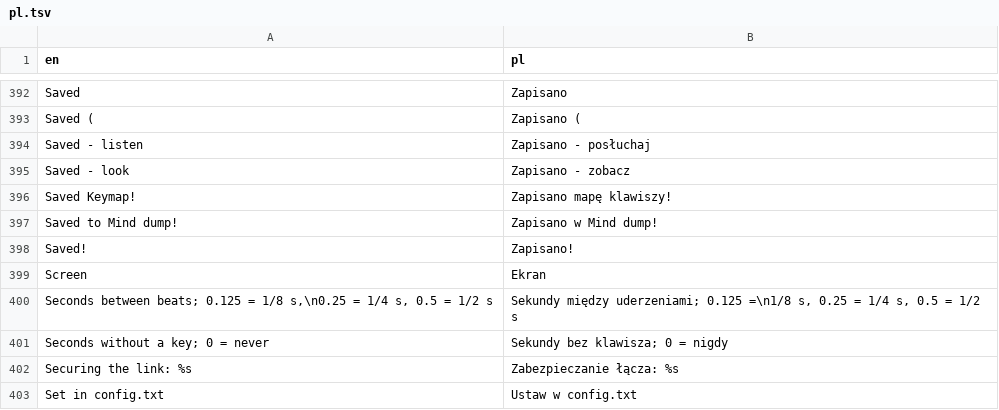
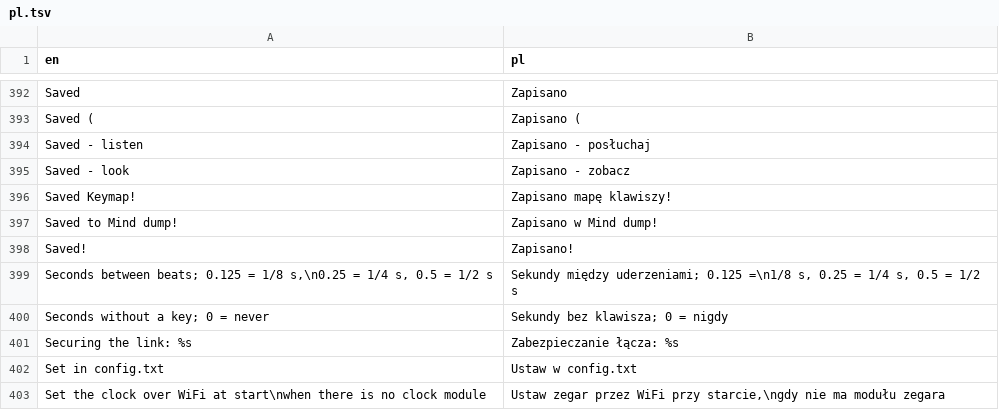
Before and after one commit to aparatowo/Squirrel, a TSV file: Squirrel!/translations/pl.tsv, drawn as a sheet; only a part is shown, gaps mark what is left out; the shorter side is filled out with more unchanged rows.

```diff
--- a/Squirrel!/translations/pl.tsv
+++ b/Squirrel!/translations/pl.tsv
@@ -398,3 +398,2 @@ Saved to Mind dump!	Zapisano w Mind dump!
 Saved!	Zapisano!
-Screen	Ekran
 Seconds between beats; 0.125 = 1/8 s,\n0.25 = 1/4 s, 0.5 = 1/2 s	Sekundy między uderzeniami; 0.125 =\n1/8 s, 0.25 = 1/4 s, 0.5 = 1/2 s
```
Also changed, not shown: Squirrel!/translations/de.tsv, Squirrel!/translations/fr.tsv, 34 other files.
